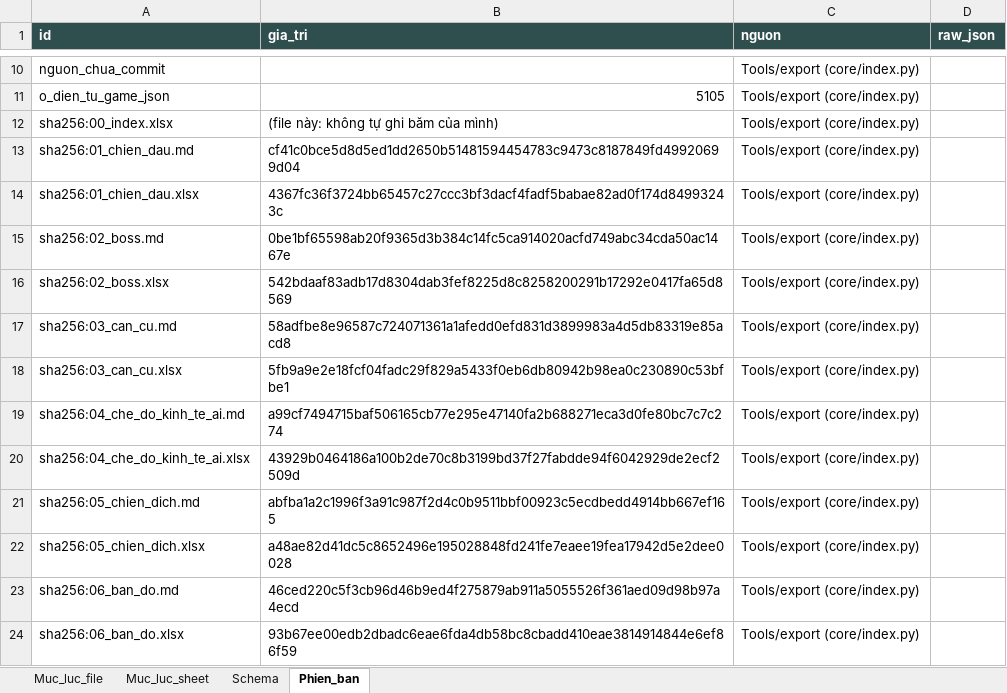
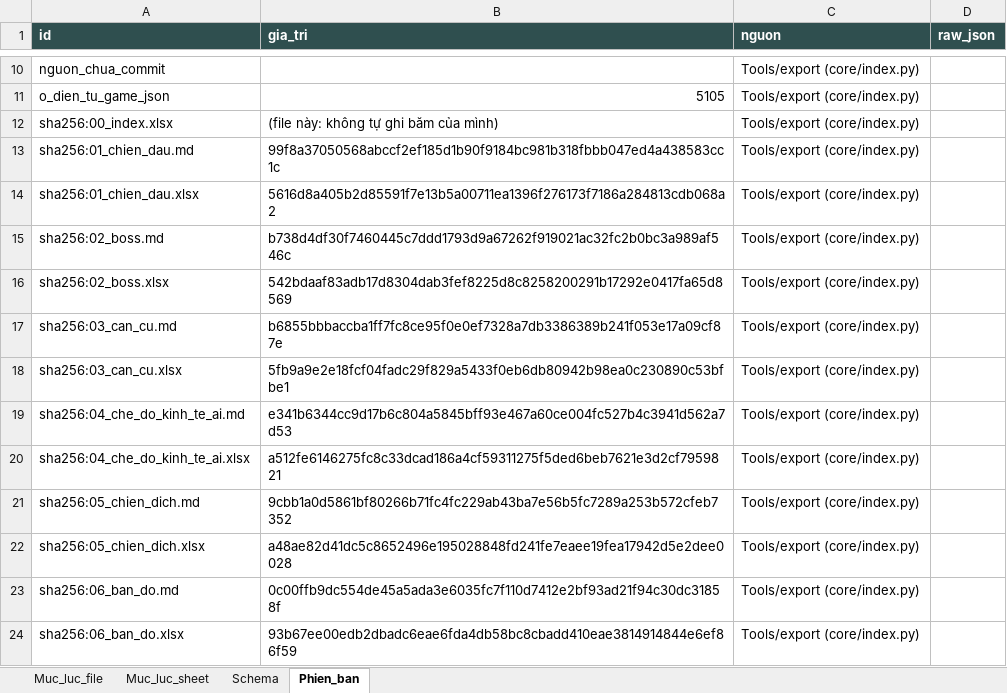
Before and after one commit to Winka173/machine-bridage, an Excel workbook: Docs/export/current/00_index.xlsx, sheet Phien_ban, drawn as a sheet; only a part is shown, gaps mark what is left out; values as stored, in another font and other column widths than the file's, no borders; the diff covers the shown part only; the diff names each change by its address in the sheet, - before the commit and + after, or states it on an @@ line.

```diff
--- a/Docs/export/current/00_index.xlsx (sheet Phien_ban)
+++ b/Docs/export/current/00_index.xlsx (sheet Phien_ban)
-B13 (gia_tri): cf41c0bce5d8d5ed1dd2650b51481594454783c9473c8187849fd49920699d04
+B13 (gia_tri): 99f8a37050568abccf2ef185d1b90f9184bc981b318fbbb047ed4a438583cc1c
-B14 (gia_tri): 4367fc36f3724bb65457c27ccc3bf3dacf4fadf5babae82ad0f174d84993243c
+B14 (gia_tri): 5616d8a405b2d85591f7e13b5a00711ea1396f276173f7186a284813cdb068a2
-B15 (gia_tri): 0be1bf65598ab20f9365d3b384c14fc5ca914020acfd749abc34cda50ac1467e
+B15 (gia_tri): b738d4df30f7460445c7ddd1793d9a67262f919021ac32fc2b0bc3a989af546c
-B17 (gia_tri): 58adfbe8e96587c724071361a1afedd0efd831d3899983a4d5db83319e85acd8
+B17 (gia_tri): b6855bbbaccba1ff7fc8ce95f0e0ef7328a7db3386389b241f053e17a09cf87e
-B19 (gia_tri): a99cf7494715baf506165cb77e295e47140fa2b688271eca3d0fe80bc7c7c274
+B19 (gia_tri): e341b6344cc9d17b6c804a5845bff93e467a60ce004fc527b4c3941d562a7d53
-B20 (gia_tri): 43929b0464186a100b2de70c8b3199bd37f27fabdde94f6042929de2ecf2509d
+B20 (gia_tri): a512fe6146275fc8c33dcad186a4cf59311275f5ded6beb7621e3d2cf7959821
-B21 (gia_tri): abfba1a2c1996f3a91c987f2d4c0b9511bbf00923c5ecdbedd4914bb667ef165
+B21 (gia_tri): 9cbb1a0d5861bf80266b71fc4fc229ab43ba7e56b5fc7289a253b572cfeb7352
-B23 (gia_tri): 46ced220c5f3cb96d46b9ed4f275879ab911a5055526f361aed09d98b97a4ecd
+B23 (gia_tri): 0c00ffb9dc554de45a5ada3e6035fc7f110d7412e2bf93ad21f94c30dc31858f
```
Also changed, not shown: 2 added rows and 5 edited cells elsewhere in this sheet, sheet Schema, sheet Muc_luc_sheet, sheet Muc_luc_file, Docs/export/current/01_chien_dau.xlsx, Docs/export/current/04_che_do_kinh_te_ai.xlsx, 18 other files.
